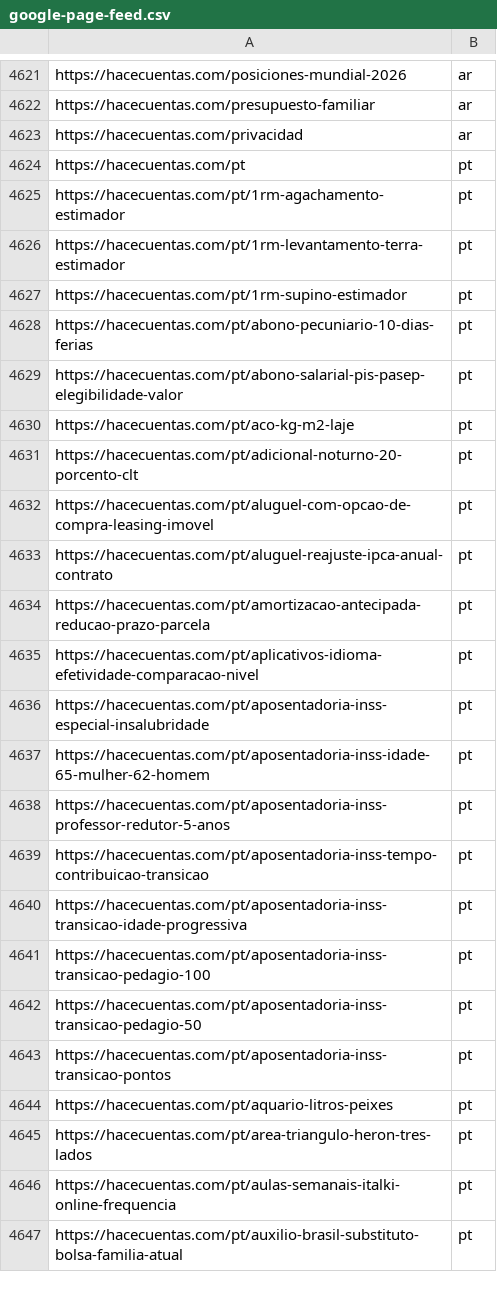
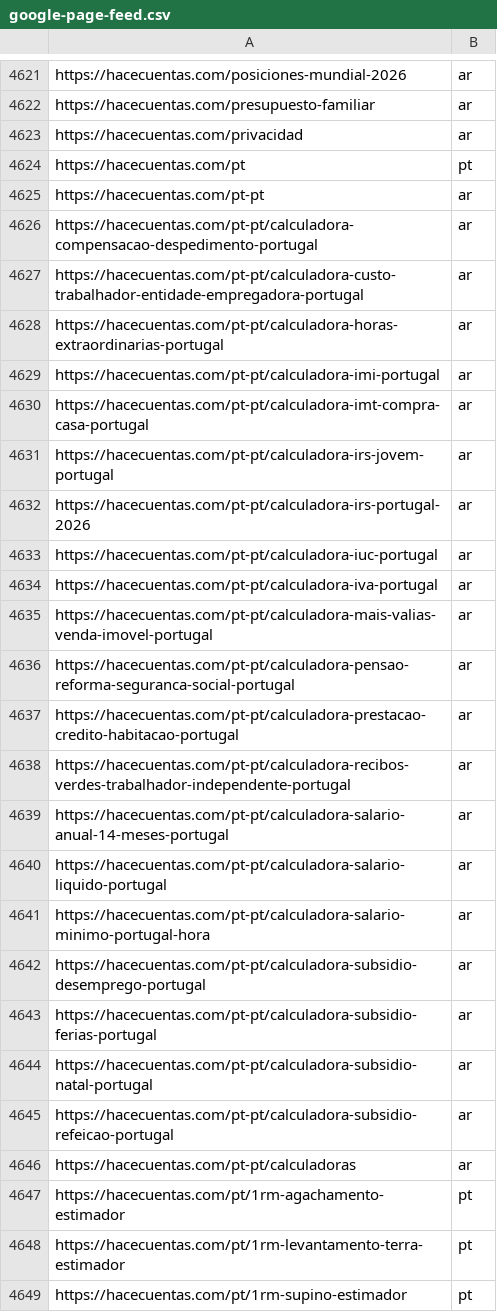
Before and after one commit to grblasquiz/hacecuentas, a CSV file: public/google-page-feed.csv, drawn as a sheet; only a part is shown, gaps mark what is left out; the shorter side is filled out with more unchanged rows; the diff names each change by its address in the sheet, - before the commit and + after, or states it on an @@ line.

```diff
--- a/public/google-page-feed.csv
+++ b/public/google-page-feed.csv
+row 4625: https://hacecuentas.com/pt-pt | ar
+row 4626: https://hacecuentas.com/pt-pt/calculadora-compensacao-despedimento-portugal | ar
+row 4627: https://hacecuentas.com/pt-pt/calculadora-custo-trabalhador-entidade-empregadora-portugal | ar
+row 4628: https://hacecuentas.com/pt-pt/calculadora-horas-extraordinarias-portugal | ar
+row 4629: https://hacecuentas.com/pt-pt/calculadora-imi-portugal | ar
+row 4630: https://hacecuentas.com/pt-pt/calculadora-imt-compra-casa-portugal | ar
+row 4631: https://hacecuentas.com/pt-pt/calculadora-irs-jovem-portugal | ar
+row 4632: https://hacecuentas.com/pt-pt/calculadora-irs-portugal-2026 | ar
+row 4633: https://hacecuentas.com/pt-pt/calculadora-iuc-portugal | ar
+row 4634: https://hacecuentas.com/pt-pt/calculadora-iva-portugal | ar
+row 4635: https://hacecuentas.com/pt-pt/calculadora-mais-valias-venda-imovel-portugal | ar
+row 4636: https://hacecuentas.com/pt-pt/calculadora-pensao-reforma-seguranca-social-portugal | ar
+row 4637: https://hacecuentas.com/pt-pt/calculadora-prestacao-credito-habitacao-portugal | ar
+row 4638: https://hacecuentas.com/pt-pt/calculadora-recibos-verdes-trabalhador-independente-portugal | ar
+row 4639: https://hacecuentas.com/pt-pt/calculadora-salario-anual-14-meses-portugal | ar
+row 4640: https://hacecuentas.com/pt-pt/calculadora-salario-liquido-portugal | ar
+row 4641: https://hacecuentas.com/pt-pt/calculadora-salario-minimo-portugal-hora | ar
+row 4642: https://hacecuentas.com/pt-pt/calculadora-subsidio-desemprego-portugal | ar
+row 4643: https://hacecuentas.com/pt-pt/calculadora-subsidio-ferias-portugal | ar
+row 4644: https://hacecuentas.com/pt-pt/calculadora-subsidio-natal-portugal | ar
+row 4645: https://hacecuentas.com/pt-pt/calculadora-subsidio-refeicao-portugal | ar
+row 4646: https://hacecuentas.com/pt-pt/calculadoras | ar
```
Also changed, not shown: 7 other files.
